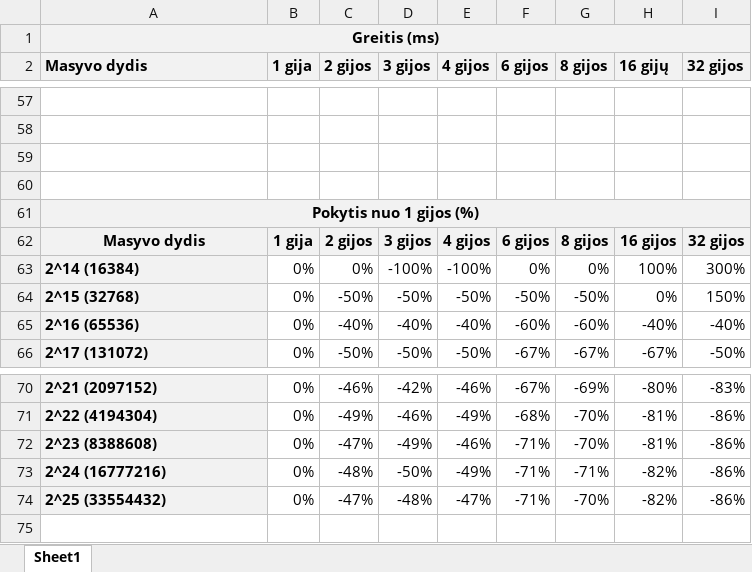
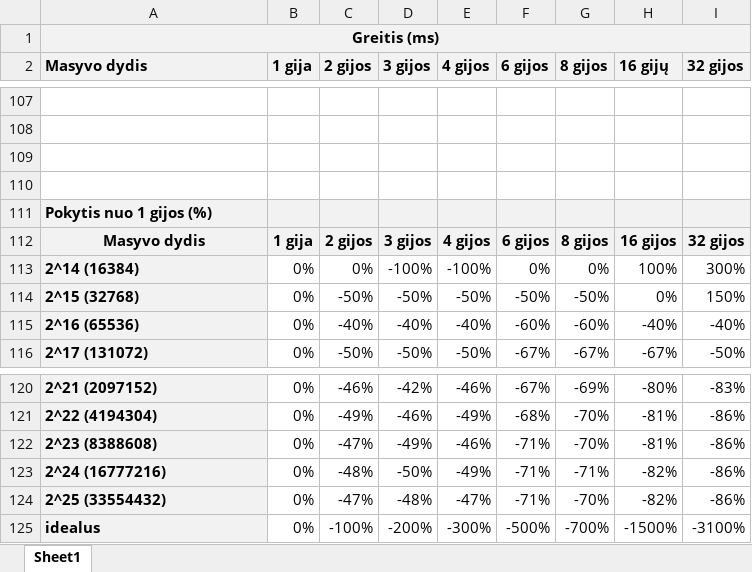
Before and after one commit to aliusa/vu_mag_parrarel_1lab, an Excel workbook: src/lab3/v3/results/charts.xlsx, sheet Sheet1, drawn as a sheet; only a part is shown, gaps mark what is left out; values as stored, in another font and other column widths than the file's, no borders; charts and pictures not drawn; removed rows and columns are numbered as before the commit, all else as after; the diff covers the shown part only; the diff names each change by its address in the sheet, - before the commit and + after, or states it on an @@ line.

```diff
--- a/src/lab3/v3/results/charts.xlsx (sheet Sheet1)
+++ b/src/lab3/v3/results/charts.xlsx (sheet Sheet1)
-A111 alignment: center
+A111 alignment: left
-A61:I61 merged
+row 125: idealus | 0% | -100% | -200% | -300% | -500% | -700% | -1500% | -3100%
```
Also changed, not shown: 50 added rows elsewhere in this sheet, charts or pictures, 2 other files.
